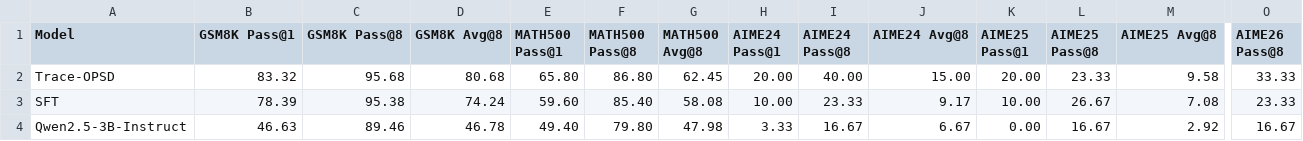
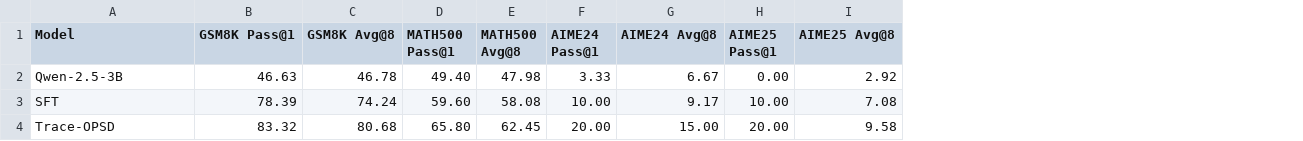
Before and after one commit to bitzone910/Trace-OPSD, a CSV file: docs/evaluation-results.csv, drawn as a sheet; only a part is shown, gaps mark what is left out; removed rows and columns are numbered as before the commit, all else as after; rows hold the shown columns only; the diff names each change by its address in the sheet, - before the commit and + after, or states it on an @@ line.

Commit message:
Align CSV with reordered models and Pass@1 Avg@8 comparison

```diff
--- a/docs/evaluation-results.csv
+++ b/docs/evaluation-results.csv
-column C (GSM8K Pass@8), row 2: 95.68
-column F (MATH500 Pass@8), row 2: 86.80
-column I (AIME24 Pass@8), row 2: 40.00
-column L (AIME25 Pass@8), row 2: 23.33
-column O (AIME26 Pass@8), row 2: 33.33
+row 2: Qwen-2.5-3B | 46.63 | 46.78 | 49.40 | 47.98 | 3.33 | 6.67 | 0.00 | 2.92
-row 4: Qwen2.5-3B-Instruct | 46.63 | 89.46 | 46.78 | 49.40 | 79.80 | 47.98 | 3.33 | 16.67 | 6.67 | 0.00 | 16.67 | 2.92 | 16.67
```
